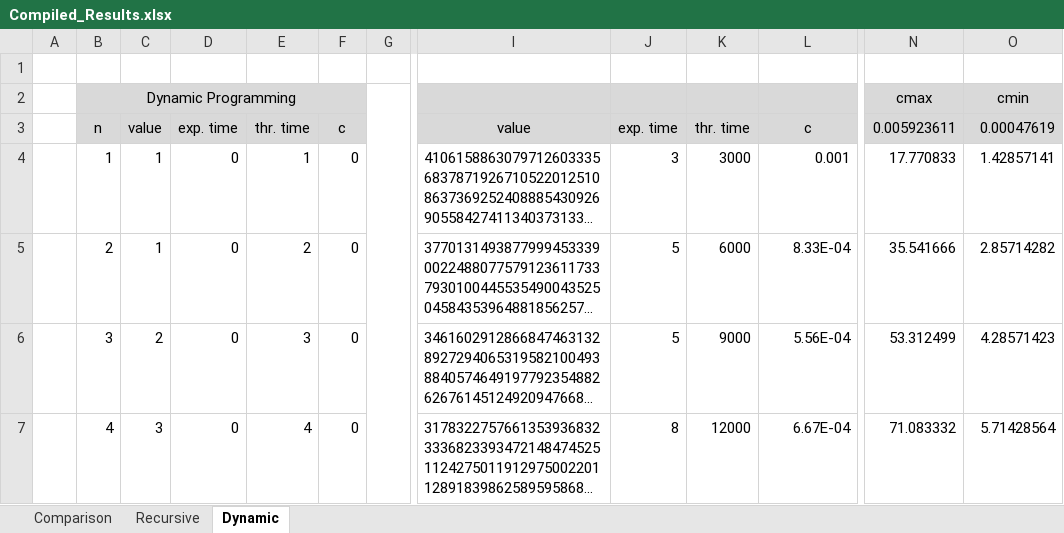
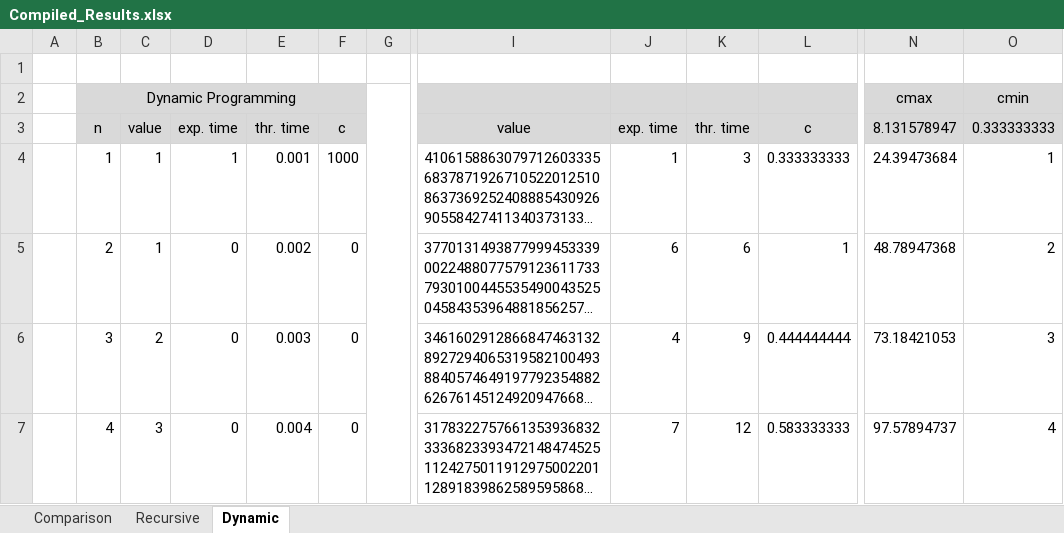
Before and after one commit to Ninjinkai/COT6405_Project, an Excel workbook: Compiled_Results.xlsx, sheet Dynamic, drawn as a sheet; only a part is shown, gaps mark what is left out; long unchanged cells end in …; values as stored, in another font and other column widths than the file's, no borders; charts and pictures not drawn; the diff covers the shown part only; the diff names each change by its address in the sheet, - before the commit and + after, or states it on an @@ line.

Commit message:
Refactored code.  Recompiled results.

```diff
--- a/Compiled_Results.xlsx (sheet Dynamic)
+++ b/Compiled_Results.xlsx (sheet Dynamic)
-N3: 0.005923611
+N3: 8.131578947
-O3: 0.00047619
+O3: 0.333333333
-D4: 0
+D4: 1
-E4: 1
+E4: 0.001
-F4: 0
+F4: 1000
-J4: 3
+J4: 1
-K4: 3000
+K4: 3
-L4: 0.001
+L4: 0.333333333
-N4: 17.770833
+N4: 24.39473684
-O4: 1.42857141
+O4: 1
-E5: 2
+E5: 0.002
-J5: 5
+J5: 6
-K5: 6000
+K5: 6
-L5: 8.33E-04
+L5: 1
-N5: 35.541666
+N5: 48.78947368
-O5: 2.85714282
+O5: 2
-E6: 3
+E6: 0.003
-J6: 5
+J6: 4
-K6: 9000
+K6: 9
-L6: 5.56E-04
+L6: 0.444444444
-N6: 53.312499
+N6: 73.18421053
-O6: 4.28571423
+O6: 3
-E7: 4
+E7: 0.004
-J7: 8
+J7: 7
-K7: 12000
+K7: 12
-L7: 6.67E-04
+L7: 0.583333333
-N7: 71.083332
+N7: 97.57894737
-O7: 5.71428564
+O7: 4
```
Also changed, not shown: 282 edited cells elsewhere in this sheet, sheet Recursive, charts or pictures, 13 other files.
